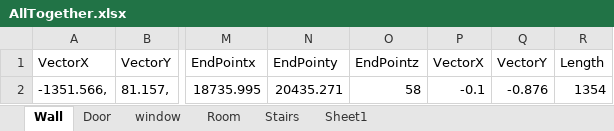
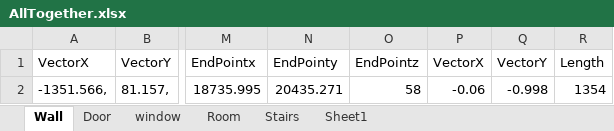
Before and after one commit to kmsilva00/bsp3, an Excel workbook: RevitDynamo/12files/AllTogether.xlsx, sheet Wall, drawn as a sheet; only a part is shown, gaps mark what is left out; values as stored, in another font and other column widths than the file's, no borders; the diff names each change by its address in the sheet, - before the commit and + after, or states it on an @@ line.

Commit message:
file013 translates walls correcly

```diff
--- a/RevitDynamo/12files/AllTogether.xlsx (sheet Wall)
+++ b/RevitDynamo/12files/AllTogether.xlsx (sheet Wall)
-P2 (VectorX): -0.1
+P2 (VectorX): -0.06
-Q2 (VectorY): -0.876
+Q2 (VectorY): -0.998
```
Also changed, not shown: 4 other files.
